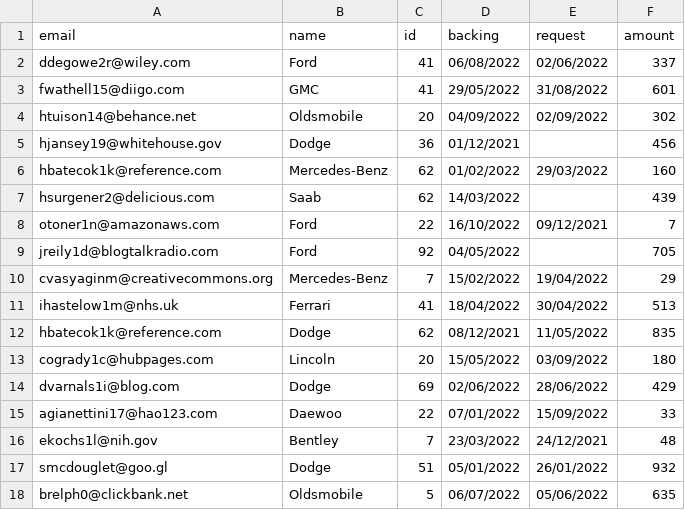
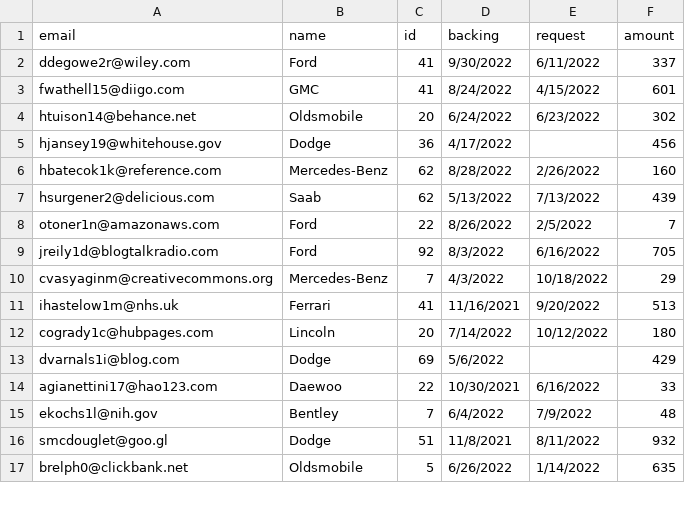
Before and after one commit to theopin/Punchender, a CSV file: data/backs.csv, drawn as a sheet; only a part is shown; the diff covers the shown part only.

```diff
--- a/data/backs.csv
+++ b/data/backs.csv
@@ -1,18 +1,17 @@
 email,name,id,backing,request,amount
-ddegowe2r@wiley.com,Ford,41,06/08/2022,02/06/2022,337
-fwathell15@diigo.com,GMC,41,29/05/2022,31/08/2022,601
-htuison14@behance.net,Oldsmobile,20,04/09/2022,02/09/2022,302
-hjansey19@whitehouse.gov,Dodge,36,01/12/2021,,456
-hbatecok1k@reference.com,Mercedes-Benz,62,01/02/2022,29/03/2022,160
-hsurgener2@delicious.com,Saab,62,14/03/2022,,439
-otoner1n@amazonaws.com,Ford,22,16/10/2022,09/12/2021,7
-jreily1d@blogtalkradio.com,Ford,92,04/05/2022,,705
-cvasyaginm@creativecommons.org,Mercedes-Benz,7,15/02/2022,19/04/2022,29
-ihastelow1m@nhs.uk,Ferrari,41,18/04/2022,30/04/2022,513
-hbatecok1k@reference.com,Dodge,62,08/12/2021,11/05/2022,835
-cogrady1c@hubpages.com,Lincoln,20,15/05/2022,03/09/2022,180
-dvarnals1i@blog.com,Dodge,69,02/06/2022,28/06/2022,429
-agianettini17@hao123.com,Daewoo,22,07/01/2022,15/09/2022,33
-ekochs1l@nih.gov,Bentley,7,23/03/2022,24/12/2021,48
-smcdouglet@goo.gl,Dodge,51,05/01/2022,26/01/2022,932
-brelph0@clickbank.net,Oldsmobile,5,06/07/2022,05/06/2022,635
+ddegowe2r@wiley.com,Ford,41,9/30/2022,6/11/2022,337
+fwathell15@diigo.com,GMC,41,8/24/2022,4/15/2022,601
+htuison14@behance.net,Oldsmobile,20,6/24/2022,6/23/2022,302
+hjansey19@whitehouse.gov,Dodge,36,4/17/2022,,456
+hbatecok1k@reference.com,Mercedes-Benz,62,8/28/2022,2/26/2022,160
+hsurgener2@delicious.com,Saab,62,5/13/2022,7/13/2022,439
+otoner1n@amazonaws.com,Ford,22,8/26/2022,2/5/2022,7
+jreily1d@blogtalkradio.com,Ford,92,8/3/2022,6/16/2022,705
+cvasyaginm@creativecommons.org,Mercedes-Benz,7,4/3/2022,10/18/2022,29
+ihastelow1m@nhs.uk,Ferrari,41,11/16/2021,9/20/2022,513
+cogrady1c@hubpages.com,Lincoln,20,7/14/2022,10/12/2022,180
+dvarnals1i@blog.com,Dodge,69,5/6/2022,,429
+agianettini17@hao123.com,Daewoo,22,10/30/2021,6/16/2022,33
+ekochs1l@nih.gov,Bentley,7,6/4/2022,7/9/2022,48
+smcdouglet@goo.gl,Dodge,51,11/8/2021,8/11/2022,932
+brelph0@clickbank.net,Oldsmobile,5,6/26/2022,1/14/2022,635
```
Also changed, not shown: 6 removed rows and 4 edited cells elsewhere in this file, data/backers.csv, data/creators.csv, 5 other files.
